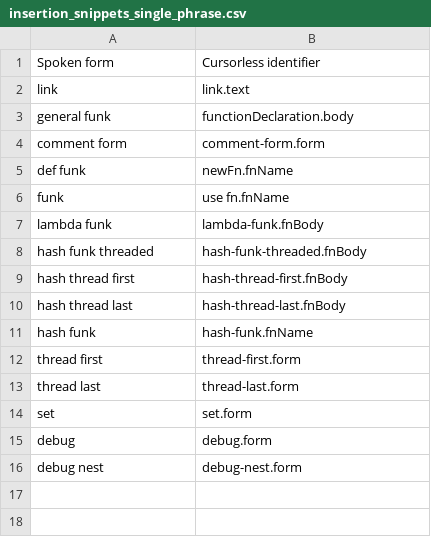
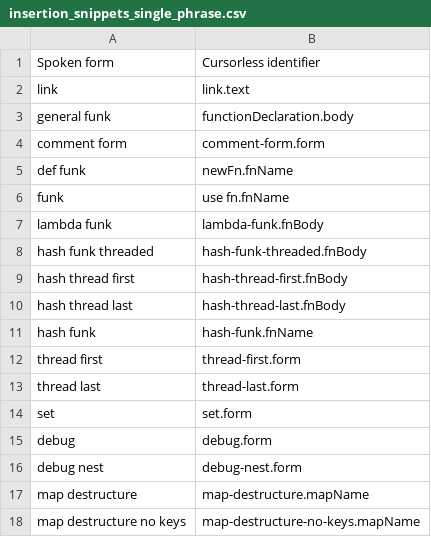
Before and after one commit to chromalchemy/talon, a CSV file: cursorless-settings/experimental/insertion_snippets_single_phrase.csv, drawn as a sheet; the diff names each change by its address in the sheet, - before the commit and + after, or states it on an @@ line.

Commit message:
map destructuring snippets

```diff
--- a/cursorless-settings/experimental/insertion_snippets_single_phrase.csv
+++ b/cursorless-settings/experimental/insertion_snippets_single_phrase.csv
+row 17: map destructure | map-destructure.mapName
+row 18: map destructure no keys | map-destructure-no-keys.mapName
```
Also changed, not shown: cursorless-settings/experimental/insertion_snippets.csv, cursorless-settings/experimental/wrapper_snippets.csv, 3 other files.
